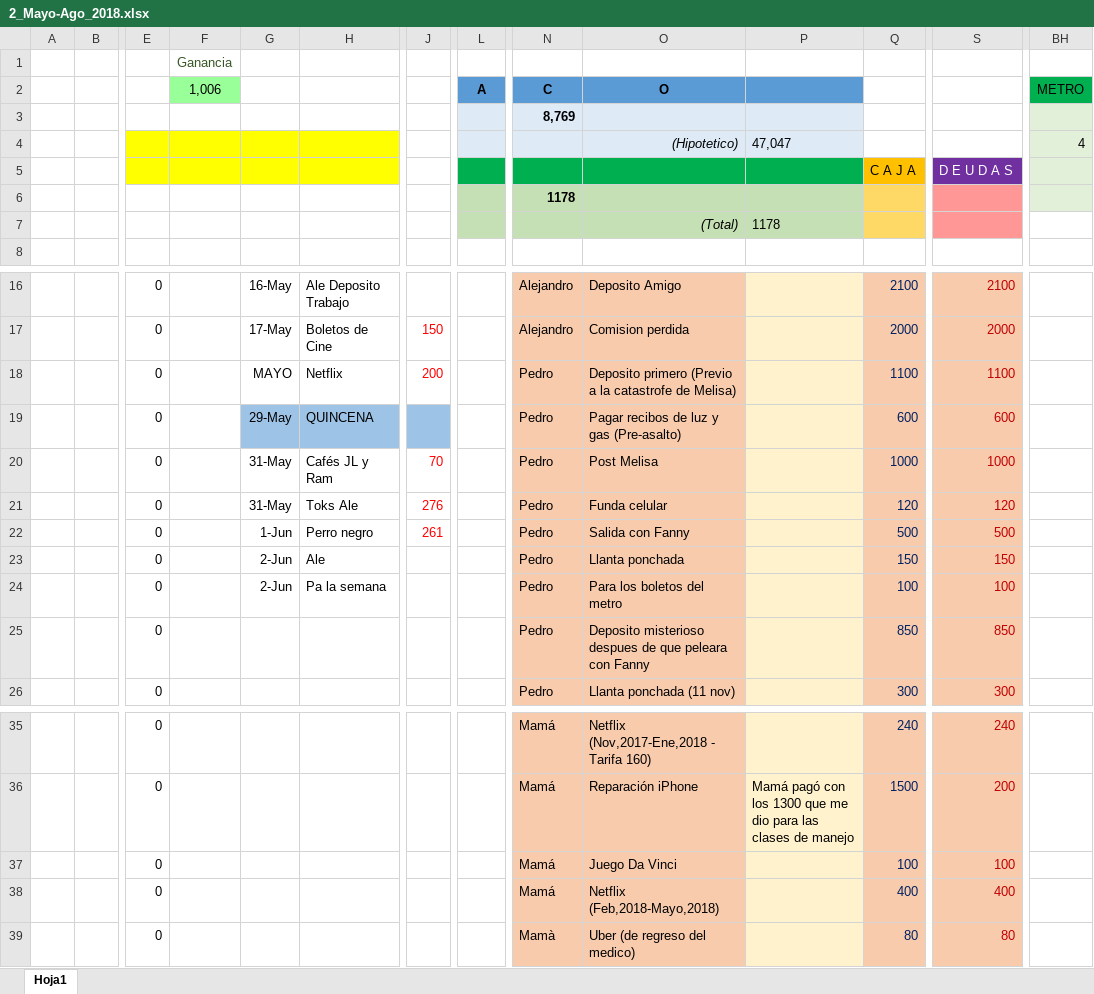
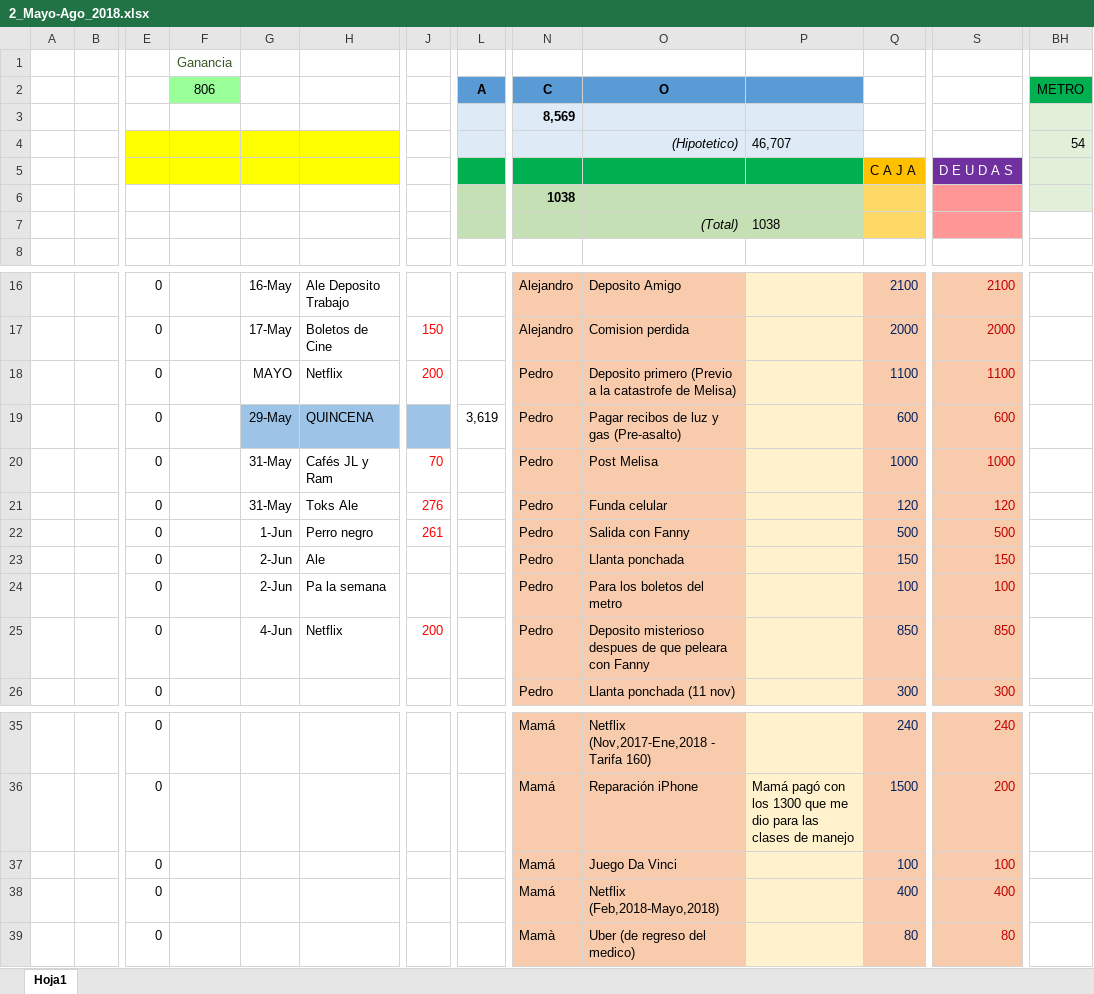
Before and after one commit to Adrifelcha/Adrifelcha, an Excel workbook: Finanzas/2_Mayo-Ago_2018.xlsx, sheet Hoja1, drawn as a sheet; only a part is shown, gaps mark what is left out; values as stored, in another font and other column widths than the file's, no borders; removed rows and columns are numbered as before the commit, all else as after; rows hold the shown columns only; the diff names each change by its address in the sheet, - before the commit and + after, or states it on an @@ line.

Commit message:
Gastos del día

```diff
--- a/Finanzas/2_Mayo-Ago_2018.xlsx (sheet Hoja1)
+++ b/Finanzas/2_Mayo-Ago_2018.xlsx (sheet Hoja1)
-F2: 1,006
+F2: 806
-N3 (C): 8,769
+N3 (C): 8,569
-P4: 47,047
+P4: 46,707
-BH4 (METRO): 4
+BH4 (METRO): 54
-N6 (C): 1178
+N6 (C): 1038
-P7: 1178
+P7: 1038
-L19 (A): (empty)
+L19 (A): 3,619
-G25: (empty)
+G25: 4-Jun
-H25: (empty)
+H25: Netflix
-J25: (empty)
+J25: 200
-row 37:  |  | 0 |  |  |  |  |  | Mamá | Juego Da Vinci |  | 100 | 100
+row 37:  |  | 0 |  |  |  |  |  | Mamá | Juego Da Vinci |  | 100 | 100
```
